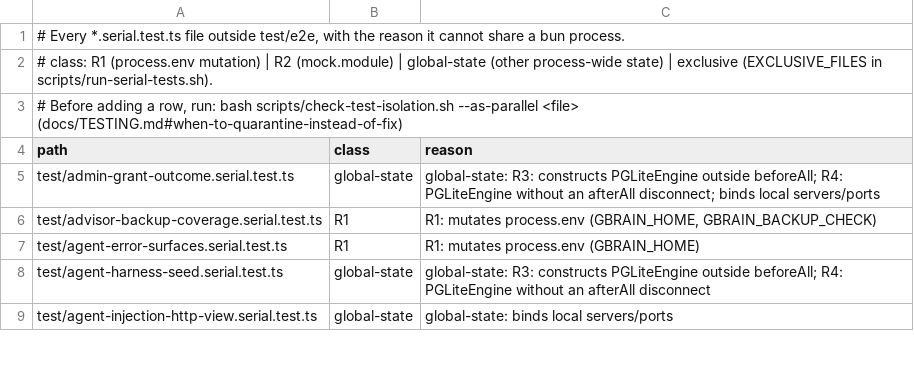
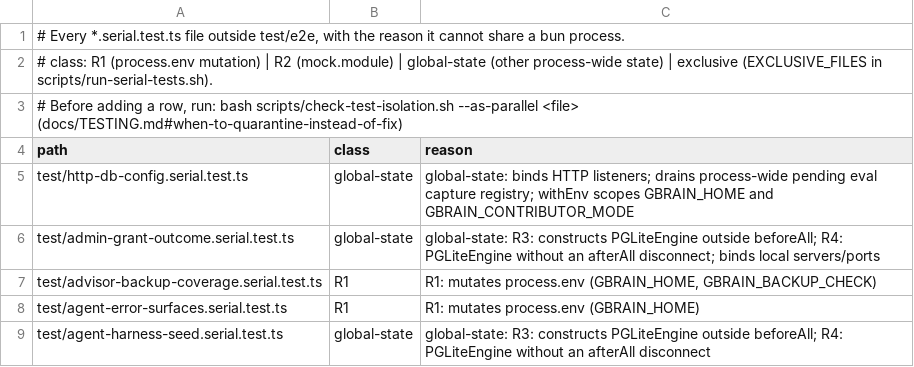
Before and after one commit to ActVox/gbrain, a TSV file: scripts/serial-files.tsv, drawn as a sheet; only a part is shown; the shorter side is filled out with more unchanged rows.

Commit message:
fix(serve): serve --http operations see the DB-plane config (#6589)
Both HTTP transports built operation config from loadConfig() (file +
env) and the OAuth /mcp dispatch passed no config at all, so DB-plane
settings such as eval.capture never reached remote operations. Both now
read the CLI's effective config (loadConfigWithEngine) once at startup,
fall back to the file plane when the engine is degraded, and pass it to
dispatch and resources. A DB-plane change applies after a serve restart
(D18, documented).

Contributed by @javieraldape
Supersedes #6597

Co-Authored-By: Javier Aldape <6430563+javieraldape@users.noreply.github.com>
Co-authored-by: capy-ai[bot] <230910855+capy-ai[bot]@users.noreply.github.com>

```diff
--- a/scripts/serial-files.tsv
+++ b/scripts/serial-files.tsv
@@ -4,2 +4,3 @@
 path	class	reason
+test/http-db-config.serial.test.ts	global-state	global-state: binds HTTP listeners; drains process-wide pending eval capture registry; withEnv scopes GBRAIN_HOME and GBRAIN_CONTRIBUTOR_MODE
 test/admin-grant-outcome.serial.test.ts	global-state	global-state: R3: constructs PGLiteEngine outside beforeAll; R4: PGLiteEngine without an afterAll disconnect; binds local servers/ports
```
Also changed, not shown: 7 other files.
